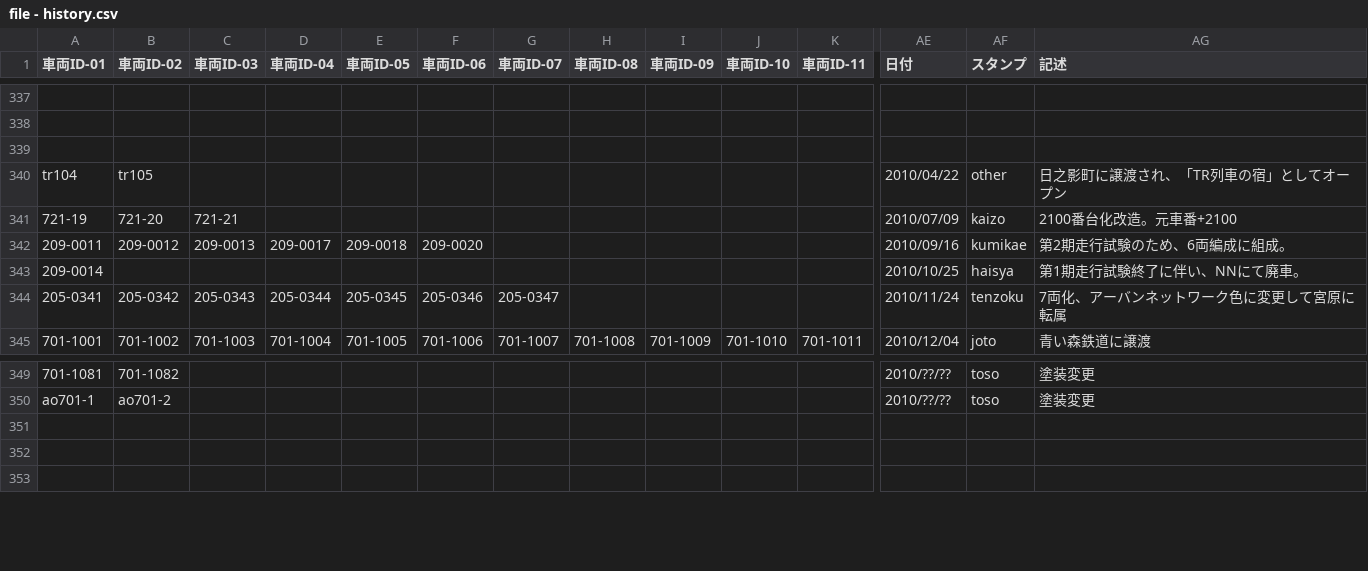
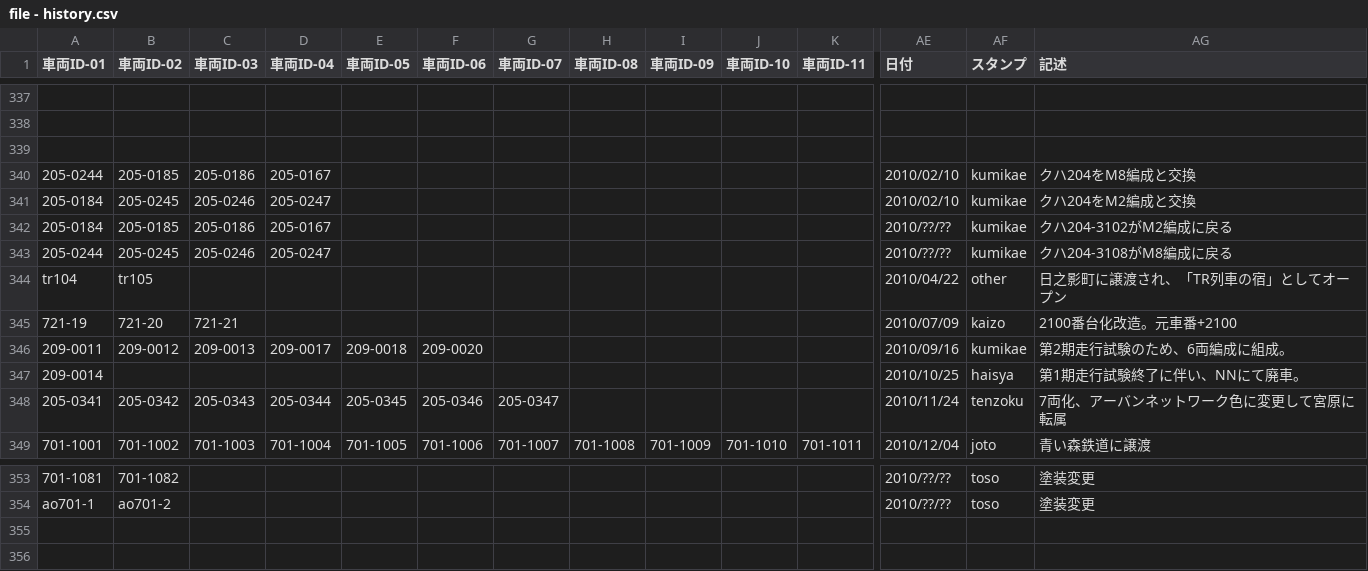
Before and after one commit to aqua-2857/formation-test, a CSV file: file - history.csv, drawn as a sheet; only a part is shown, gaps mark what is left out; removed rows and columns are numbered as before the commit, all else as after; rows hold the shown columns only; the diff names each change by its address in the sheet, - before the commit and + after, or states it on an @@ line.

```diff
--- a/file - history.csv
+++ b/file - history.csv
+row 340: 205-0244 | 205-0185 | 205-0186 | 205-0167 |  |  |  |  |  |  |  | 2010/02/10 | kumikae | クハ204をM8編成と交換
+row 341: 205-0184 | 205-0245 | 205-0246 | 205-0247 |  |  |  |  |  |  |  | 2010/02/10 | kumikae | クハ204をM2編成と交換
+row 342: 205-0184 | 205-0185 | 205-0186 | 205-0167 |  |  |  |  |  |  |  | 2010/??/?? | kumikae | クハ204-3102がM2編成に戻る
+row 343: 205-0244 | 205-0245 | 205-0246 | 205-0247 |  |  |  |  |  |  |  | 2010/??/?? | kumikae | クハ204-3108がM8編成に戻る
-row 351: (empty)
```
Also changed, not shown: 1 other file.
